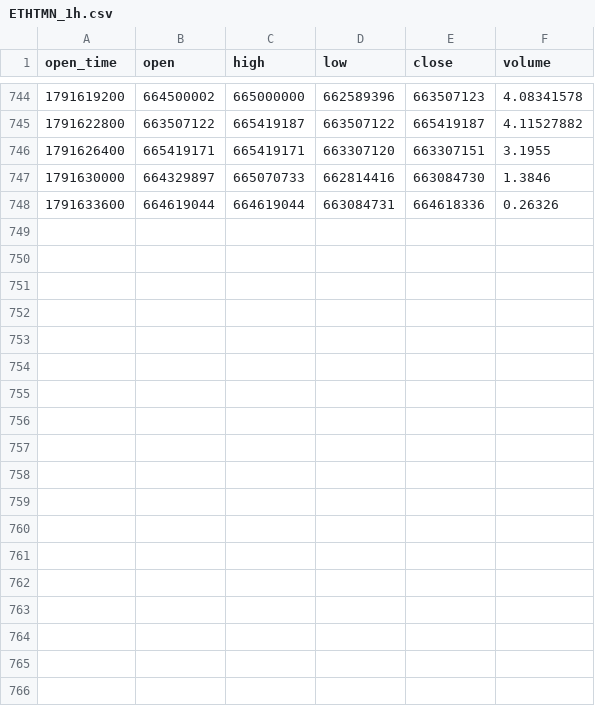
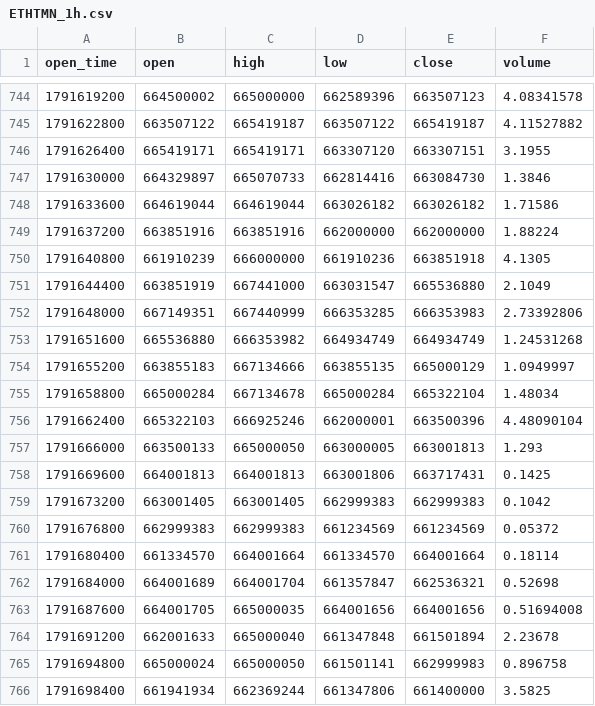
Before and after one commit to hsargoli/wallex_SG, a CSV file: backend/data/candles/ETHTMN_1h.csv, drawn as a sheet; only a part is shown, gaps mark what is left out.

```diff
--- a/backend/data/candles/ETHTMN_1h.csv
+++ b/backend/data/candles/ETHTMN_1h.csv
@@ -747,2 +747,20 @@ open_time,open,high,low,close,volume
 1791630000,664329897,665070733,662814416,663084730,1.3846
-1791633600,664619044,664619044,663084731,664618336,0.26326
+1791633600,664619044,664619044,663026182,663026182,1.71586
+1791637200,663851916,663851916,662000000,662000000,1.88224
+1791640800,661910239,666000000,661910236,663851918,4.1305
+1791644400,663851919,667441000,663031547,665536880,2.1049
+1791648000,667149351,667440999,666353285,666353983,2.73392806
+1791651600,665536880,666353982,664934749,664934749,1.24531268
+1791655200,663855183,667134666,663855135,665000129,1.0949997
+1791658800,665000284,667134678,665000284,665322104,1.48034
+1791662400,665322103,666925246,662000001,663500396,4.48090104
+1791666000,663500133,665000050,663000005,663001813,1.293
+1791669600,664001813,664001813,663001806,663717431,0.1425
+1791673200,663001405,663001405,662999383,662999383,0.1042
+1791676800,662999383,662999383,661234569,661234569,0.05372
+1791680400,661334570,664001664,661334570,664001664,0.18114
+1791684000,664001689,664001704,661357847,662536321,0.52698
+1791687600,664001705,665000035,664001656,664001656,0.51694008
+1791691200,662001633,665000040,661347848,661501894,2.23678
+1791694800,665000024,665000050,661501141,662999983,0.896758
+1791698400,661941934,662369244,661347806,661400000,3.5825
```
Also changed, not shown: backend/data/candles/BTCTMN_1h.csv, backend/data/candles/USDTTMN_1h.csv.
